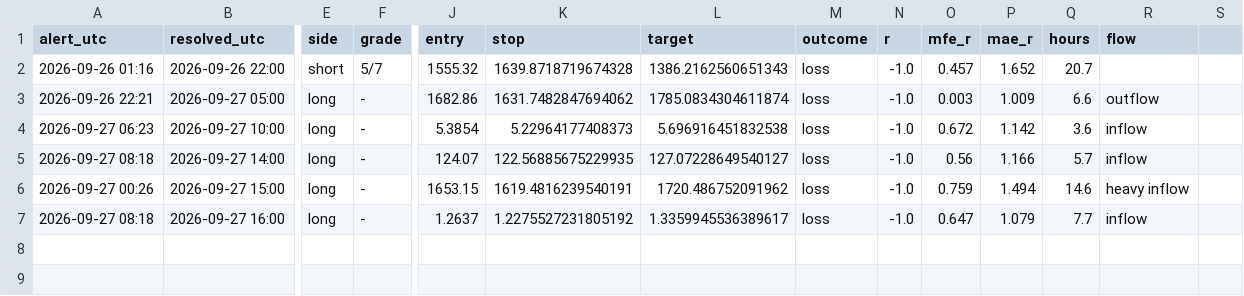
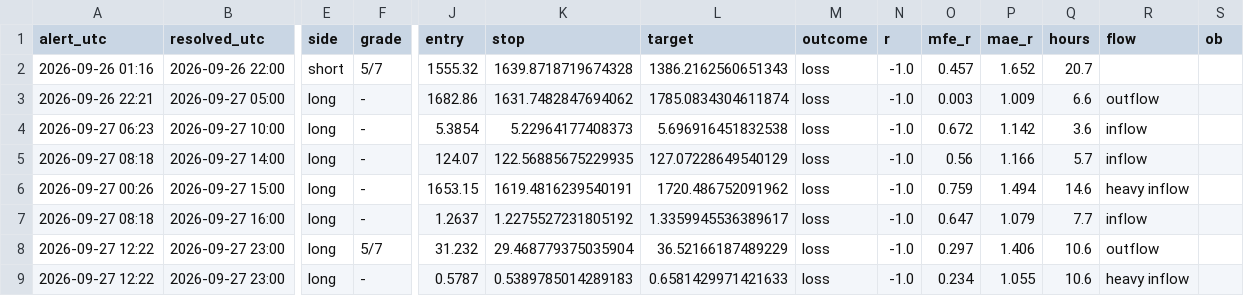
Before and after one commit to pleeb756/Setup-grader-alerts-, a CSV file: outcomes.csv, drawn as a sheet; only a part is shown, gaps mark what is left out; rows hold the shown columns only; the diff names each change by its address in the sheet, - before the commit and + after, or states it on an @@ line.

Commit message:
Update alert state

```diff
--- a/outcomes.csv
+++ b/outcomes.csv
-S1: (empty)
+S1: ob
-L5 (target): 127.07228649540127
+L5 (target): 127.07228649540129
+row 8: 2026-09-27 12:22 | 2026-09-27 23:00 | long | 5/7 | 31.232 | 29.468779375035904 | 36.52166187489229 | loss | -1.0 | 0.297 | 1.406 | 10.6 | outflow
+row 9: 2026-09-27 12:22 | 2026-09-27 23:00 | long | - | 0.5787 | 0.5389785014289183 | 0.6581429971421633 | loss | -1.0 | 0.234 | 1.055 | 10.6 | heavy inflow
```
Also changed, not shown: 3 other files.
